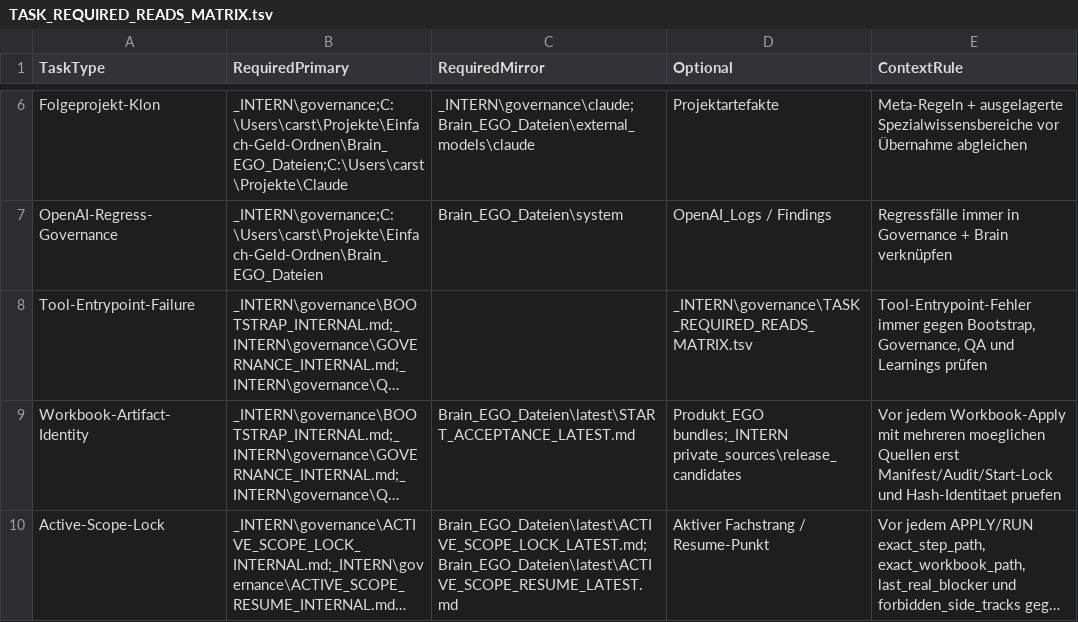
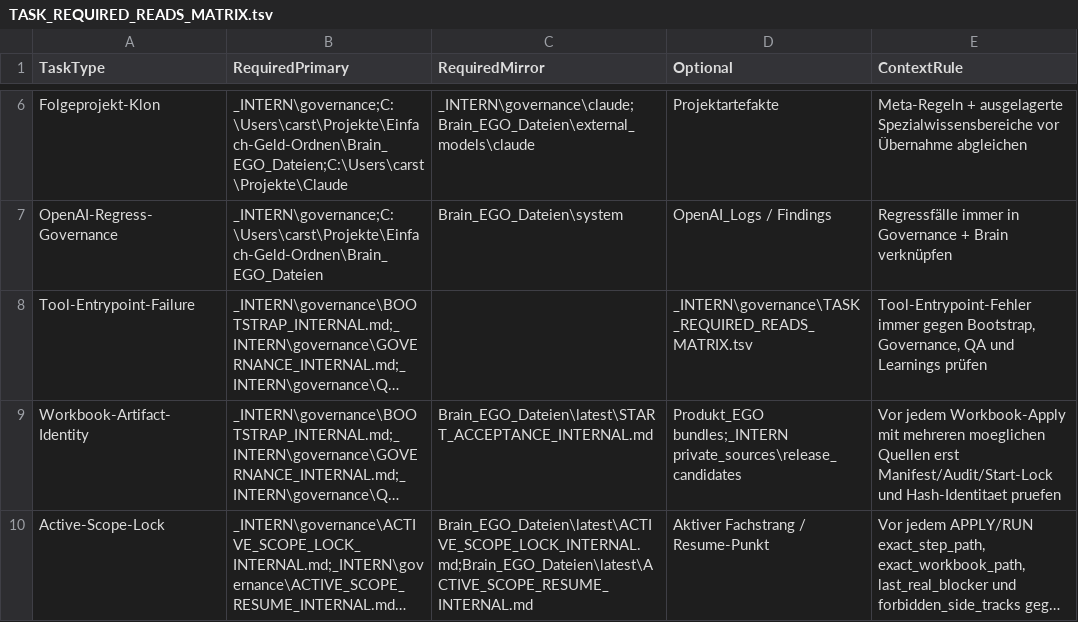
Before and after one commit to gluecklich-tools/einfach-geld-ordnen, a TSV file: _INTERN/governance/TASK_REQUIRED_READS_MATRIX.tsv, drawn as a sheet; only a part is shown, gaps mark what is left out; long unchanged cells end in …; the diff names each change by its address in the sheet, - before the commit and + after, or states it on an @@ line.

Commit message:
governance: deprecate stale latest aliases and harden fullsync purge

```diff
--- a/_INTERN/governance/TASK_REQUIRED_READS_MATRIX.tsv
+++ b/_INTERN/governance/TASK_REQUIRED_READS_MATRIX.tsv
-C9 (RequiredMirror): Brain_EGO_Dateien\latest\START_ACCEPTANCE_LATEST.md
+C9 (RequiredMirror): Brain_EGO_Dateien\latest\START_ACCEPTANCE_INTERNAL.md
-C10 (RequiredMirror): Brain_EGO_Dateien\latest\ACTIVE_SCOPE_LOCK_LATEST.md;Brain_EGO_Dateien\latest\ACTIVE_SCOPE_RESUME_LATEST.md
+C10 (RequiredMirror): Brain_EGO_Dateien\latest\ACTIVE_SCOPE_LOCK_INTERNAL.md;Brain_EGO_Dateien\latest\ACTIVE_SCOPE_RESUME_INTERNAL.md
```
Also changed, not shown: 1 other file.
